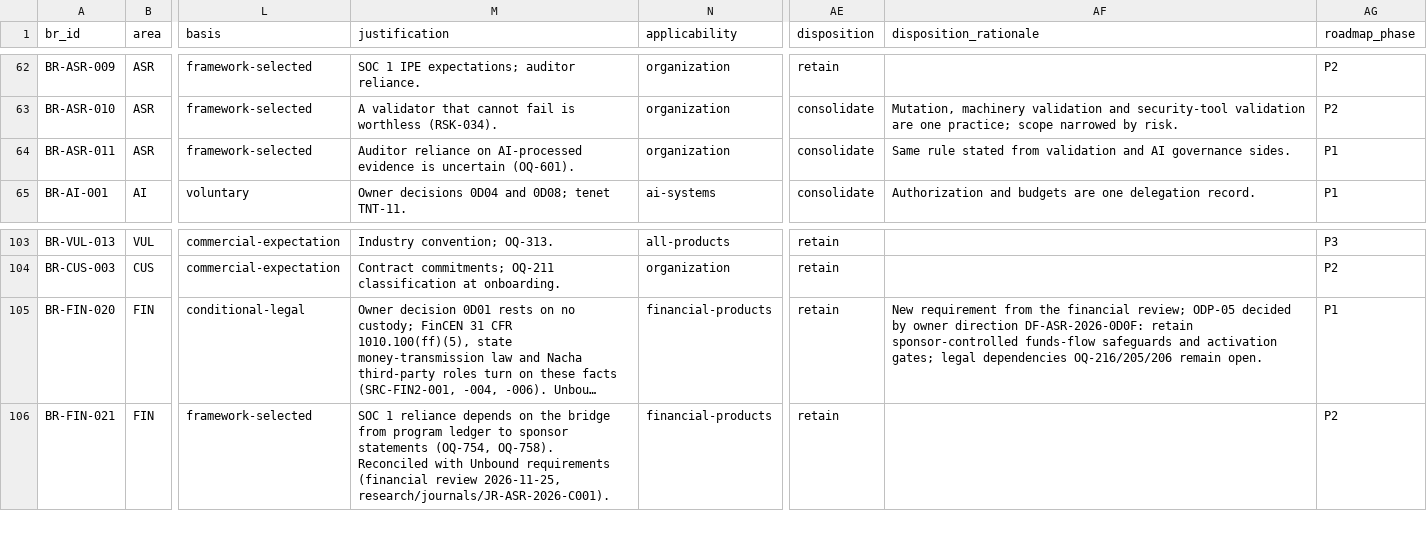
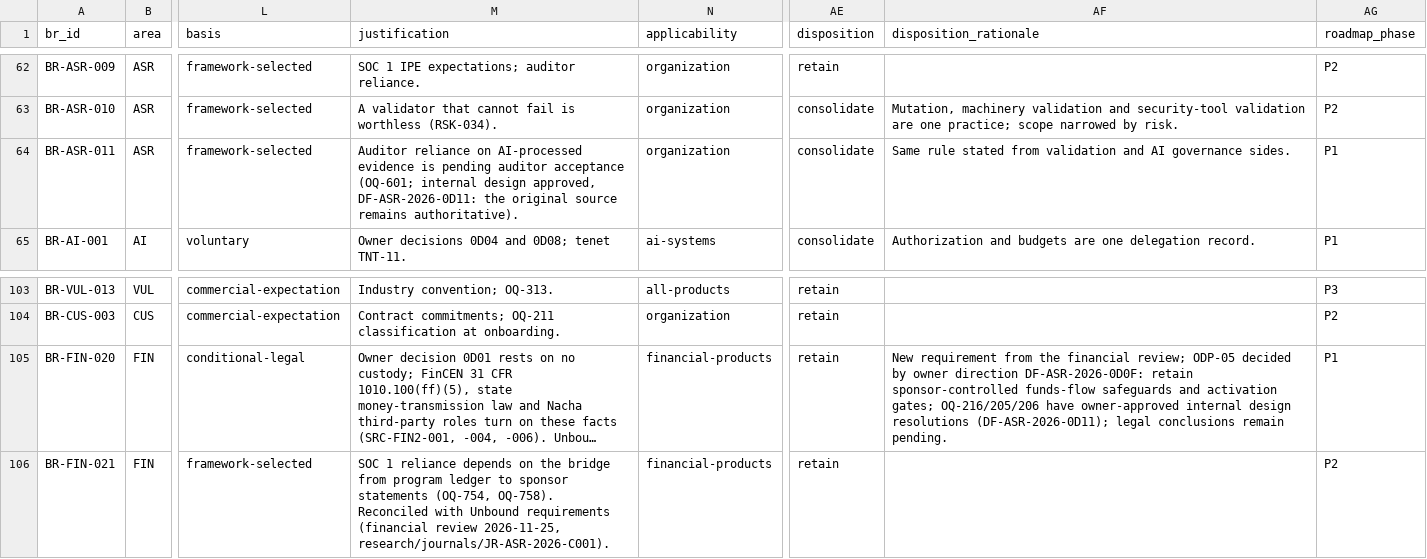
Before and after one commit to kemiller2002/echelon-assurance, a CSV file: requirements/baseline.csv, drawn as a sheet; only a part is shown, gaps mark what is left out; long unchanged cells end in …; the diff names each change by its address in the sheet, - before the commit and + after, or states it on an @@ line.

```diff
--- a/requirements/baseline.csv
+++ b/requirements/baseline.csv
-M64 (justification): …evidence is uncertain (OQ-601).
+M64 (justification): …evidence is pending auditor acceptance (OQ-601; internal design approved, DF-ASR-2026-0D11: the original source remains authoritative).
-AF105 (disposition_rationale): …activation gates; legal dependencies OQ-216/205/206 remain open.
+AF105 (disposition_rationale): …activation gates; OQ-216/205/206 have owner-approved internal design resolutions (DF-ASR-2026-0D11); legal conclusions remain pending.
```
Also changed, not shown: controls/control-catalog.csv, financial/finbc-unbound-map.csv, 12 other files.
